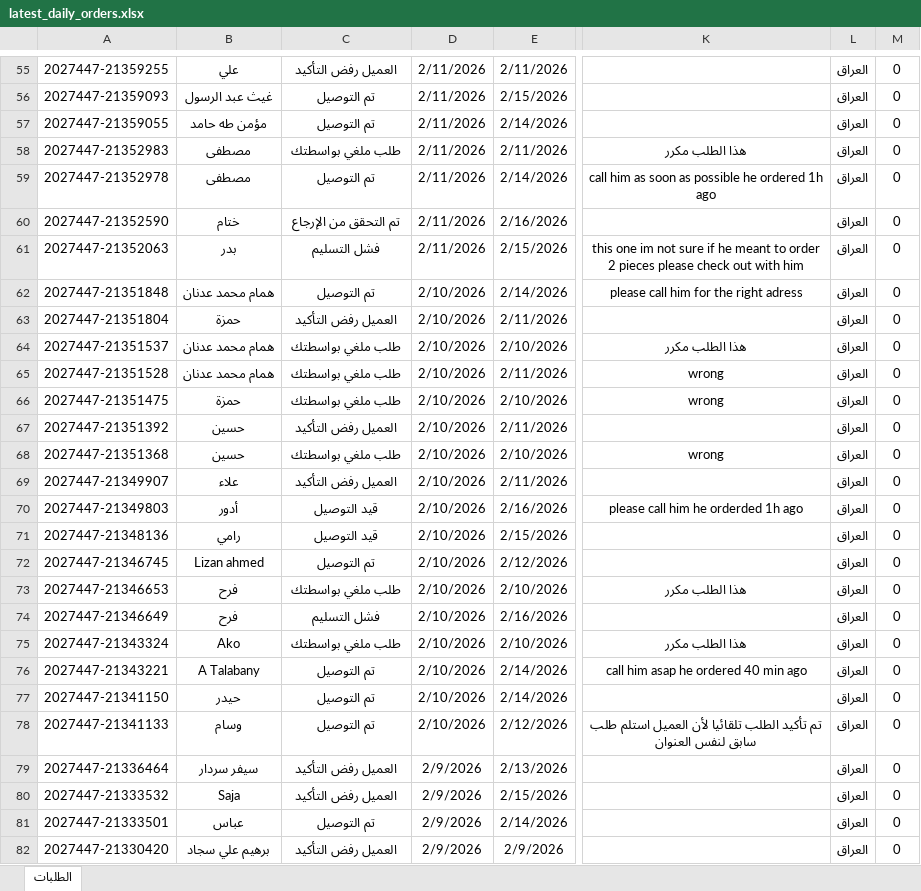
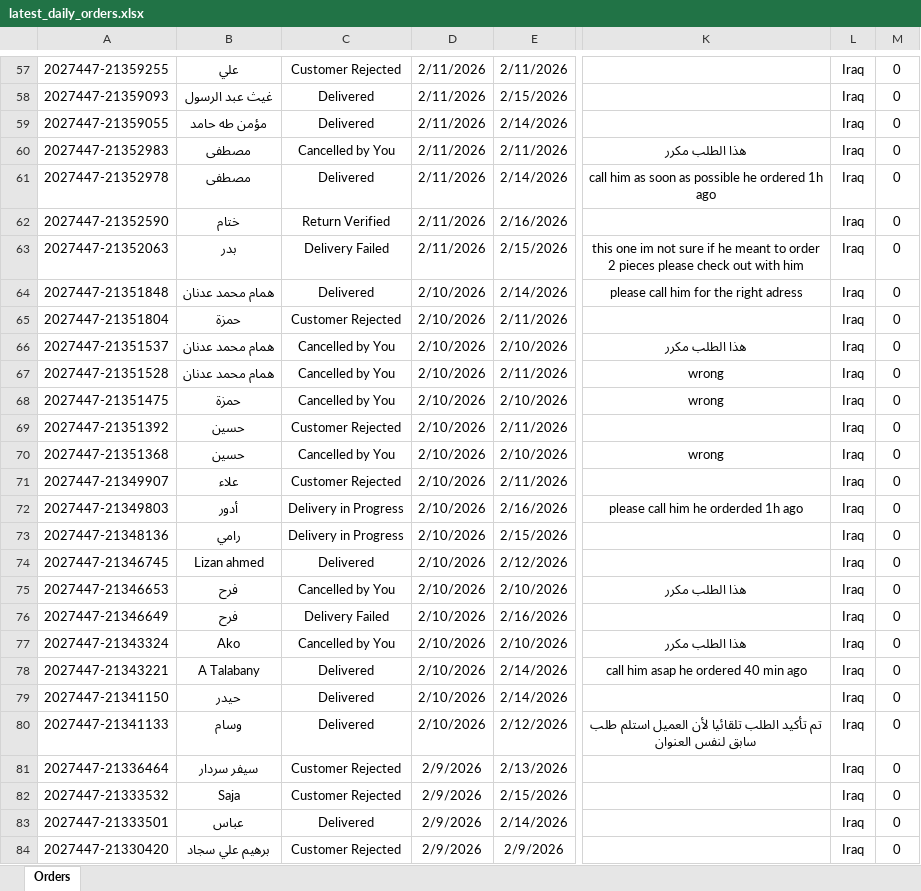
Before and after one commit to Yahya-Regragui/ecomweb, an Excel workbook: data/latest_daily_orders.xlsx, sheet Orders, drawn as a sheet; only a part is shown, gaps mark what is left out; values as stored, in another font and other column widths than the file's, no borders; addresses are those after the commit; the diff covers the shown part only; the diff names each change by its address in the sheet, - before the commit and + after, or states it on an @@ line.

Commit message:
Update latest Daily Orders XLSX (2026-02-16 14:33:34)

```diff
--- a/data/latest_daily_orders.xlsx (sheet Orders)
+++ b/data/latest_daily_orders.xlsx (sheet Orders)
-sheet tab: الطلبات
+sheet tab: Orders
-C57: العميل رفض التأكيد
+C57: Customer Rejected
-L57:L84: العراق
+L57:L84: Iraq
-C58:C59: تم التوصيل
+C58:C59: Delivered
-C60: طلب ملغي بواسطتك
+C60: Cancelled by You
-C61: تم التوصيل
+C61: Delivered
-C62: تم التحقق من الإرجاع
+C62: Return Verified
-C63: فشل التسليم
+C63: Delivery Failed
-C64: تم التوصيل
+C64: Delivered
-C65: العميل رفض التأكيد
+C65: Customer Rejected
-C66:C68: طلب ملغي بواسطتك
+C66:C68: Cancelled by You
-C69: العميل رفض التأكيد
+C69: Customer Rejected
-C70: طلب ملغي بواسطتك
+C70: Cancelled by You
-C71: العميل رفض التأكيد
+C71: Customer Rejected
-C72:C73: قيد التوصيل
+C72:C73: Delivery in Progress
-C74: تم التوصيل
+C74: Delivered
-C75: طلب ملغي بواسطتك
+C75: Cancelled by You
-C76: فشل التسليم
+C76: Delivery Failed
-C77: طلب ملغي بواسطتك
+C77: Cancelled by You
-C78:C80: تم التوصيل
+C78:C80: Delivered
-C81:C82: العميل رفض التأكيد
+C81:C82: Customer Rejected
-C83: تم التوصيل
+C83: Delivered
-C84: العميل رفض التأكيد
+C84: Customer Rejected
```
Also changed, not shown: 3 added rows, 1 removed row and 240 edited cells elsewhere in this sheet.
